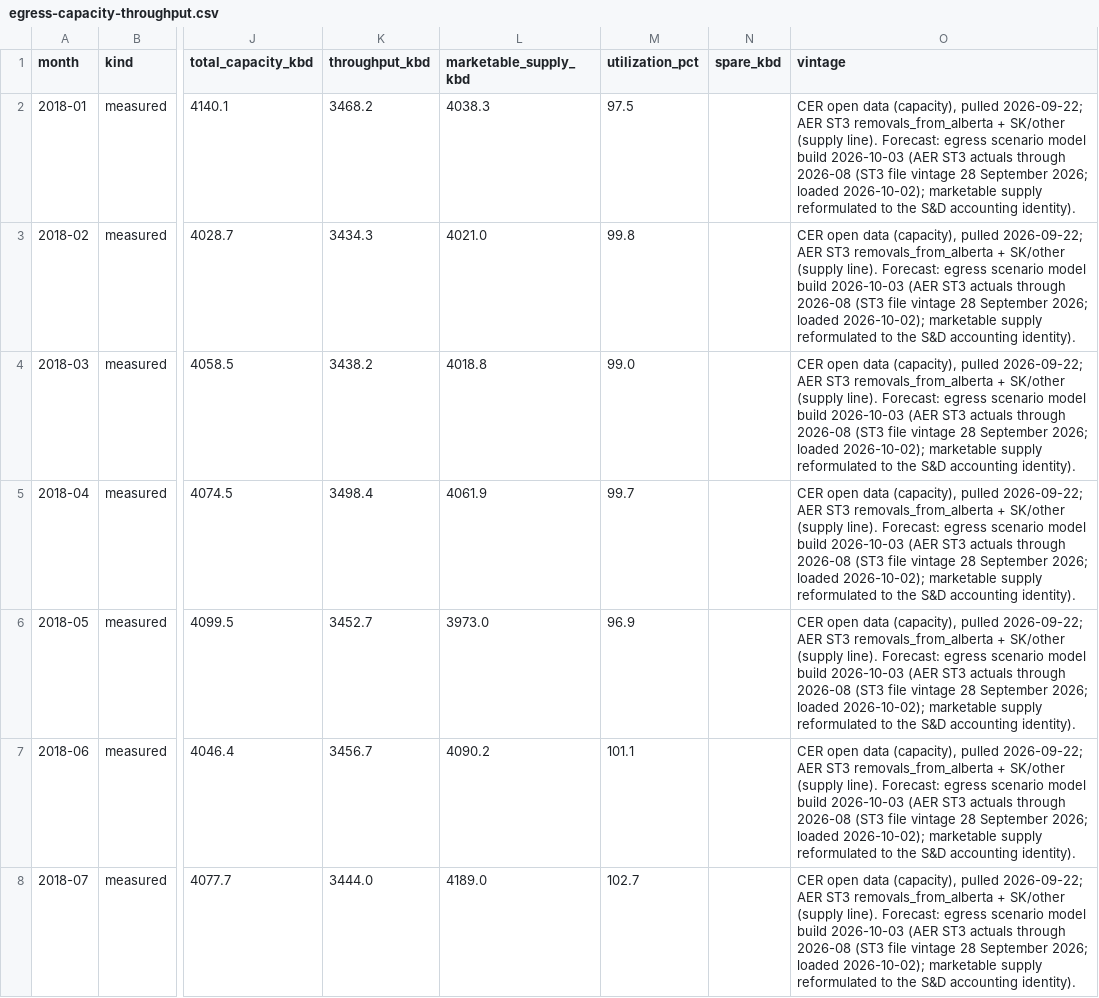
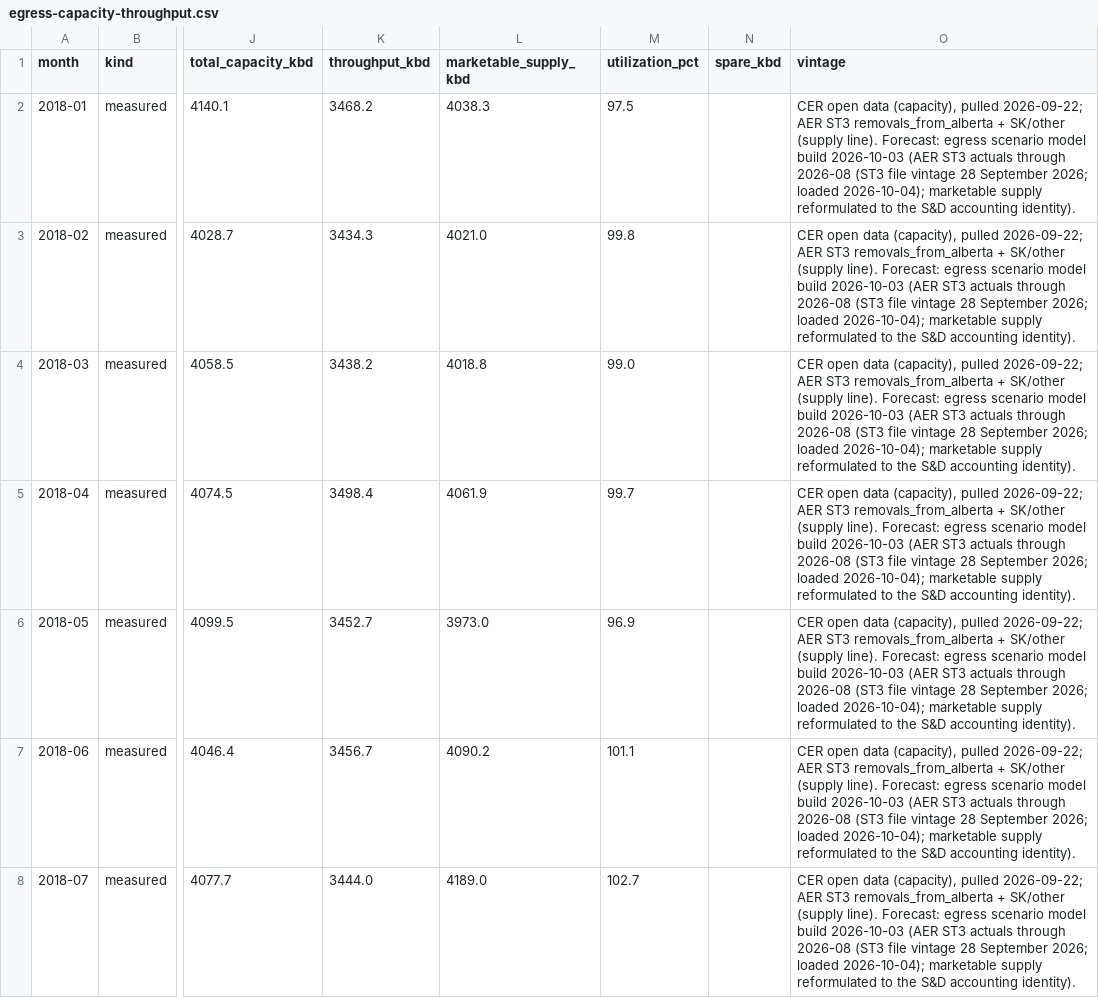
Before and after one commit to heavyreading/heavyreading-staging, a CSV file: data/charts/egress-capacity-throughput.csv, drawn as a sheet; only a part is shown, gaps mark what is left out; the diff covers the shown part only; the diff names each change by its address in the sheet, - before the commit and + after, or states it on an @@ line.

```diff
--- a/data/charts/egress-capacity-throughput.csv
+++ b/data/charts/egress-capacity-throughput.csv
-O2:O8 (vintage): …2026; loaded 2026-10-02); marketable supply…
+O2:O8 (vintage): …2026; loaded 2026-10-04); marketable supply…
```
Also changed, not shown: 149 edited cells elsewhere in this file, data/charts/supply-by-type.csv, 6 other files.
